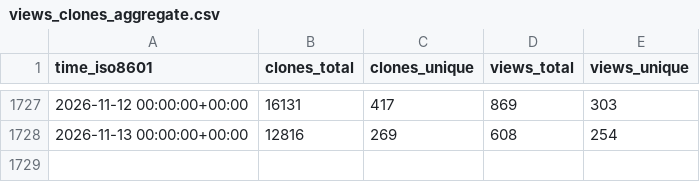
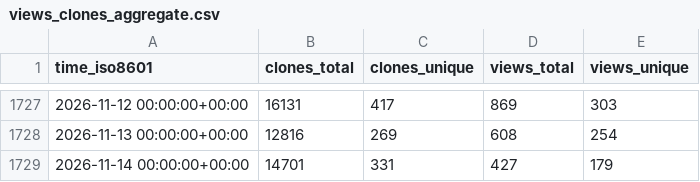
Before and after one commit to Project-MONAI/monai-code-formatter, a CSV file: Project-MONAI/MONAI/ghrs-data/views_clones_aggregate.csv, drawn as a sheet; only a part is shown, gaps mark what is left out; the diff names each change by its address in the sheet, - before the commit and + after, or states it on an @@ line.

```diff
--- a/Project-MONAI/MONAI/ghrs-data/views_clones_aggregate.csv
+++ b/Project-MONAI/MONAI/ghrs-data/views_clones_aggregate.csv
+row 1729: 2026-11-14 00:00:00+00:00 | 14701 | 331 | 427 | 179
```
Also changed, not shown: 1 other file.
